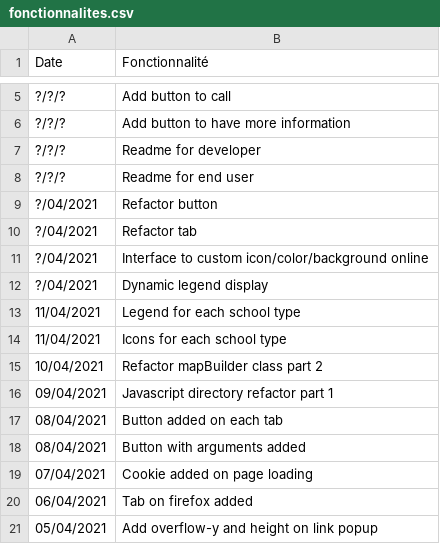
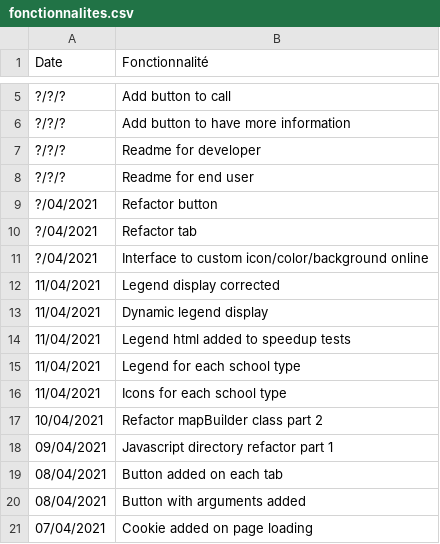
Before and after one commit to jnguyen1192/HackAndHopeDefi3, a CSV file: POC_Tasks/WebView/Leaflet/data/fonctionnalites.csv, drawn as a sheet; only a part is shown, gaps mark what is left out; the shorter side is filled out with more unchanged rows.

Commit message:
#7 Features, sources updated and legend corrected

```diff
--- a/POC_Tasks/WebView/Leaflet/data/fonctionnalites.csv
+++ b/POC_Tasks/WebView/Leaflet/data/fonctionnalites.csv
@@ -11,3 +11,5 @@ Date;Fonctionnalité
 ?/04/2021;Interface to custom icon/color/background online
-?/04/2021;Dynamic legend display
+11/04/2021;Legend display corrected
+11/04/2021;Dynamic legend display
+11/04/2021;Legend html added to speedup tests
 11/04/2021;Legend for each school type
```
Also changed, not shown: 8 other files.
